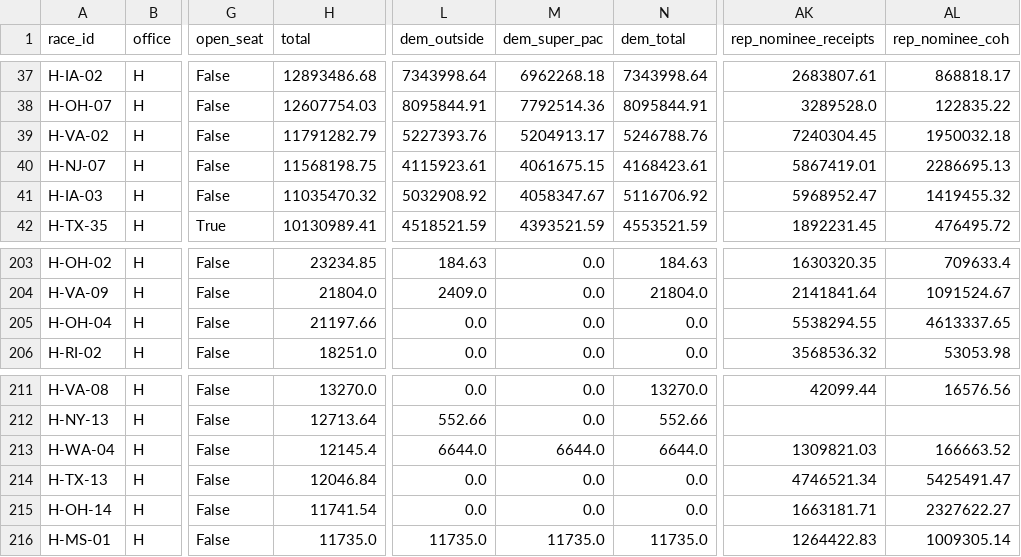
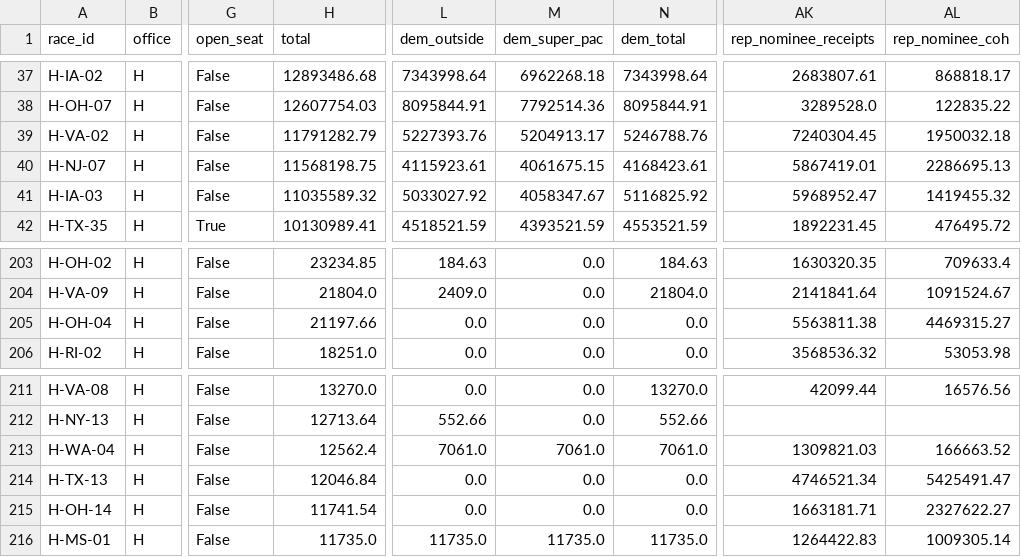
Before and after one commit to sabbadoo32/follow-the-money-2026, a CSV file: site/data/races.csv, drawn as a sheet; only a part is shown, gaps mark what is left out; the diff covers the shown part only; the diff names each change by its address in the sheet, - before the commit and + after, or states it on an @@ line.

```diff
--- a/site/data/races.csv
+++ b/site/data/races.csv
-H41 (total): 11035470.32
+H41 (total): 11035589.32
-L41 (dem_outside): 5032908.92
+L41 (dem_outside): 5033027.92
-N41 (dem_total): 5116706.92
+N41 (dem_total): 5116825.92
-AK205 (rep_nominee_receipts): 5538294.55
+AK205 (rep_nominee_receipts): 5563811.38
-AL205 (rep_nominee_coh): 4613337.65
+AL205 (rep_nominee_coh): 4469315.27
-H213 (total): 12145.4
+H213 (total): 12562.4
-L213 (dem_outside): 6644.0
+L213 (dem_outside): 7061.0
-M213 (dem_super_pac): 6644.0
+M213 (dem_super_pac): 7061.0
-N213 (dem_total): 6644.0
+N213 (dem_total): 7061.0
```
Also changed, not shown: 1 added row, 1 removed row and 21 edited cells elsewhere in this file, site/data/excluded.csv, 7 other files.
